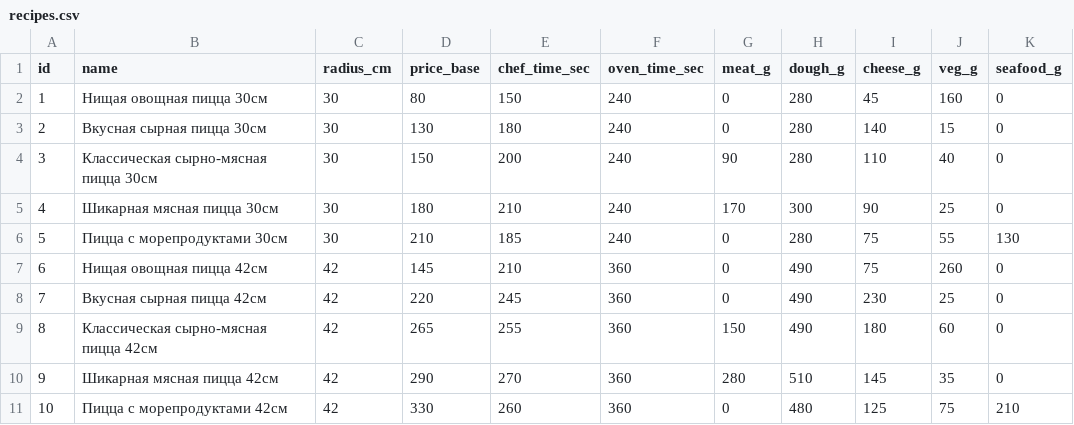
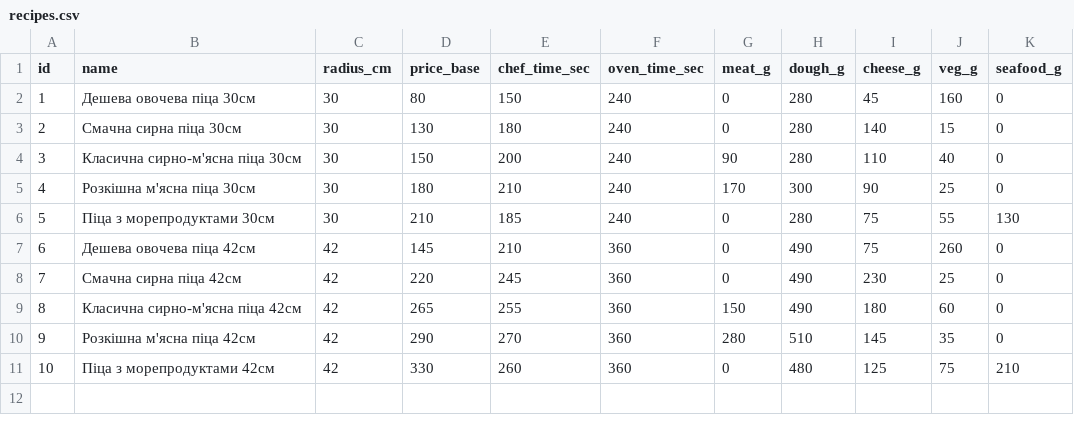
Before and after one commit to CI-CD-KNU-FIT-2-YEAR-HAJCHA-SLOBODYANIK/pizzeria-queuing-system, a CSV file: pizzeria_python_test/data/recipes.csv, drawn as a sheet.

Commit message:
docs(data): translate pizza and topping tables

```diff
--- a/pizzeria_python_test/data/recipes.csv
+++ b/pizzeria_python_test/data/recipes.csv
@@ -1,11 +1,11 @@
 id,name,radius_cm,price_base,chef_time_sec,oven_time_sec,meat_g,dough_g,cheese_g,veg_g,seafood_g
-1,Нищая овощная пицца 30см,30,80,150,240,0,280,45,160,0
-2,Вкусная сырная пицца 30см,30,130,180,240,0,280,140,15,0
-3,Классическая сырно-мясная пицца 30см,30,150,200,240,90,280,110,40,0
-4,Шикарная мясная пицца 30см,30,180,210,240,170,300,90,25,0
-5,Пицца с морепродуктами 30см,30,210,185,240,0,280,75,55,130
-6,Нищая овощная пицца 42см,42,145,210,360,0,490,75,260,0
-7,Вкусная сырная пицца 42см,42,220,245,360,0,490,230,25,0
-8,Классическая сырно-мясная пицца 42см,42,265,255,360,150,490,180,60,0
-9,Шикарная мясная пицца 42см,42,290,270,360,280,510,145,35,0
-10,Пицца с морепродуктами 42см,42,330,260,360,0,480,125,75,210
+1,Дешева овочева піца 30см,30,80,150,240,0,280,45,160,0
+2,Смачна сирна піца 30см,30,130,180,240,0,280,140,15,0
+3,Класична сирно-м'ясна піца 30см,30,150,200,240,90,280,110,40,0
+4,Розкішна м'ясна піца 30см,30,180,210,240,170,300,90,25,0
+5,Піца з морепродуктами 30см,30,210,185,240,0,280,75,55,130
+6,Дешева овочева піца 42см,42,145,210,360,0,490,75,260,0
+7,Смачна сирна піца 42см,42,220,245,360,0,490,230,25,0
+8,Класична сирно-м'ясна піца 42см,42,265,255,360,150,490,180,60,0
+9,Розкішна м'ясна піца 42см,42,290,270,360,280,510,145,35,0
+10,Піца з морепродуктами 42см,42,330,260,360,0,480,125,75,210
```
Also changed, not shown: pizzeria_python_test/data/toppings.csv.
